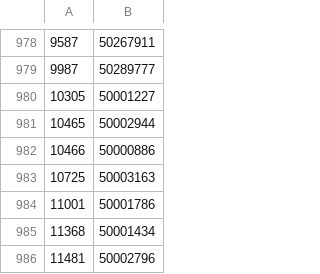
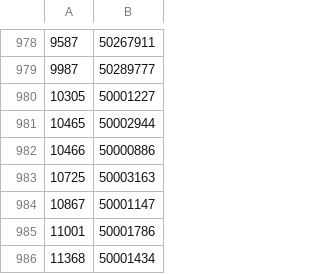
Before and after one commit to tanjt107/football-prediction, a CSV file: manual_files/hkjc_teams.csv, drawn as a sheet; only a part is shown, gaps mark what is left out; the shorter side is filled out with more unchanged rows; the diff names each change by its address in the sheet, - before the commit and + after, or states it on an @@ line.

```diff
--- a/manual_files/hkjc_teams.csv
+++ b/manual_files/hkjc_teams.csv
+row 984: 10867 | 50001147
```
Also changed, not shown: manual_files/transfermarkt_teams.csv.
